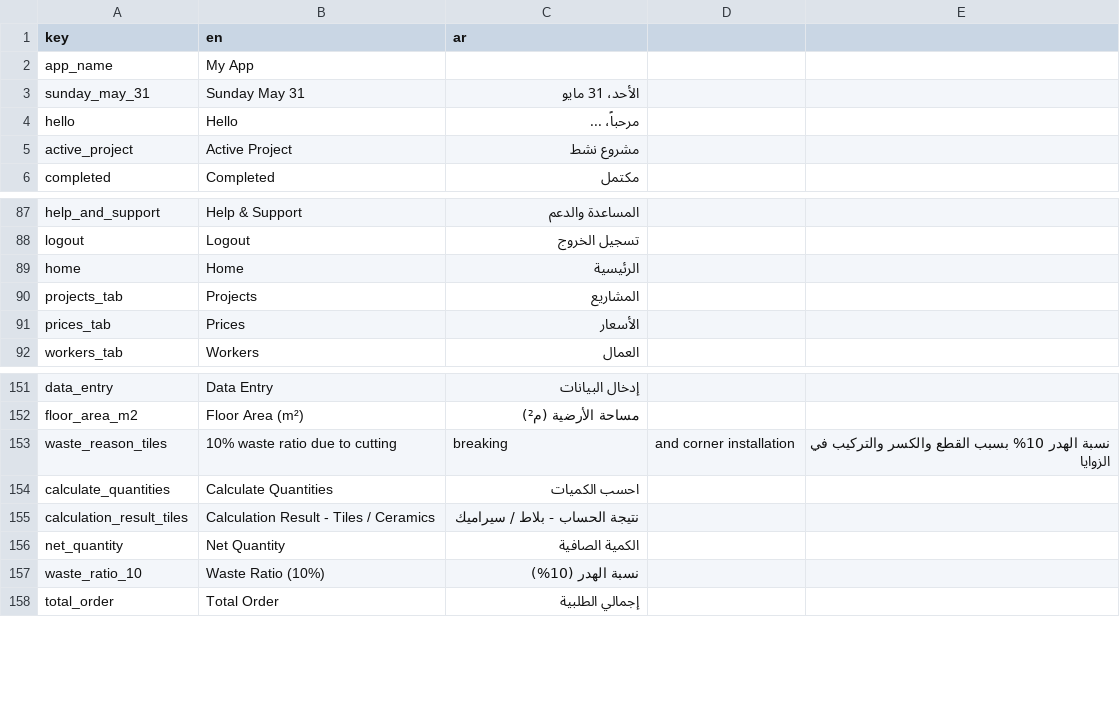
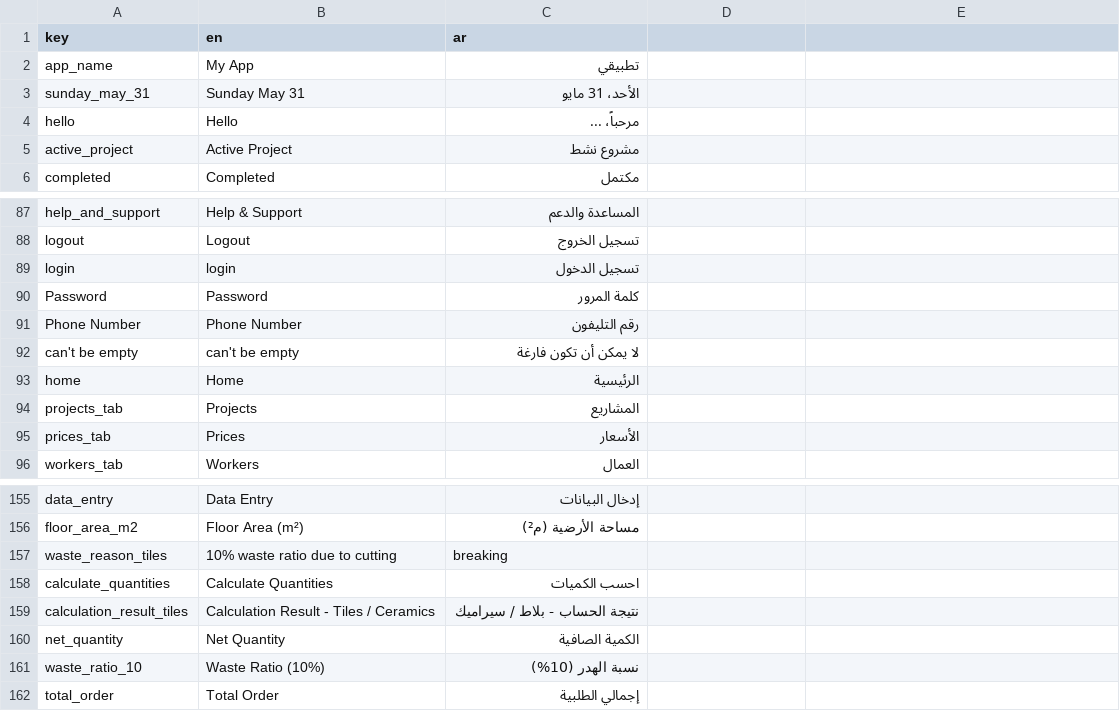
Before and after one commit to El-Baltagy/mkaweel, a CSV file: assets/l10n/translations.csv, drawn as a sheet; only a part is shown, gaps mark what is left out.

Commit message:
implement login validation, enhance navigation extensions, and update UI components
- **Login Feature**:
    - Convert `TextField` to `TextFormField` with `FormState` validation and auto-scrolling support.
    - Add field validation for empty phone and password inputs.
    - Refactor `LoginCubit` to remove manual empty-string checks in favor of form validation.
    - Localize login labels and error messages.
- **Navigation & Extensions**:
    - Expand `BuildContext` extensions with shortcut methods for `push`, `pop`, `replace`, and `unfocus`.
    - Add screen dimension helpers (`height`, `width`, `aspectRatio`) and layout direction checks to `context.dart`.
    - Update multiple screens (`Projects`, `Login`, `Splash`, `Invoices`, etc.) to use the new navigation extension methods.
- **UI Components**:
    - **Dashboard**: Refactor `QuickToolsWidget` and `QuickLinksWidget` to use data models and list generation. Integrate `TickerText` for long labels.
    - **Gantt Chart**: Adjust alignment in `GanttProjectHeaderWidget`.
    - **Projects**: Center the `floatingActionButton` and link it to the `CreateProjectRoute`.
    - **TickerText**: Adjust default `startPauseDuration` from 10 to 8 seconds.
- **Localization**:
    - Update `app_en.json`, `app_ar.json`, and `translations.csv` with missing keys for login, password, and validation errors.
    - Correct Arabic translation for `app_name`.
- **General**: Replace hardcoded asset paths with `AppAssets` constants in splash and login screens.

```diff
--- a/assets/l10n/translations.csv
+++ b/assets/l10n/translations.csv
@@ -1,3 +1,3 @@
 key,en,ar
-app_name,My App
+app_name,My App,تطبيقي
 sunday_may_31,Sunday May 31,الأحد، 31 مايو
@@ -88,2 +88,6 @@ help_and_support,Help & Support,المساعدة والدعم
 logout,Logout,تسجيل الخروج
+login,login,تسجيل الدخول
+Password,Password,كلمة المرور
+Phone Number,Phone Number,رقم التليفون
+can't be empty,can't be empty,لا يمكن أن تكون فارغة
 home,Home,الرئيسية
@@ -152,3 +156,3 @@ data_entry,Data Entry,إدخال البيانات
 floor_area_m2,Floor Area (m²),مساحة الأرضية (م²)
-waste_reason_tiles,10% waste ratio due to cutting, breaking, and corner installation,نسبة الهدر 10% بسبب القطع والكسر والتركيب في الزوايا
+waste_reason_tiles,10% waste ratio due to cutting, breaking
 calculate_quantities,Calculate Quantities,احسب الكميات
```
Also changed, not shown: 16 other files.
